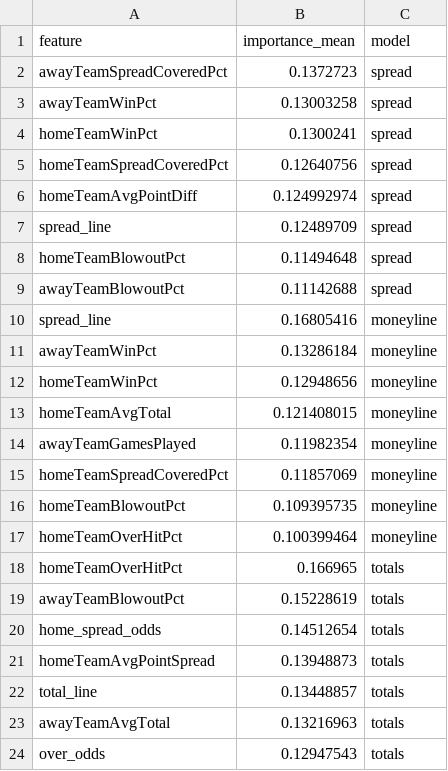
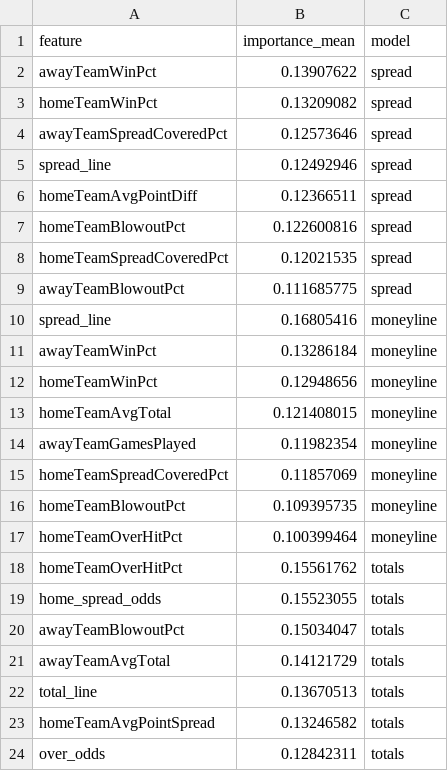
Before and after one commit to gmalbert/nfl-predictions, a CSV file: data_files/model_feature_importances.csv, drawn as a sheet.

Commit message:
Run nightly data update during football season

```diff
--- a/data_files/model_feature_importances.csv
+++ b/data_files/model_feature_importances.csv
@@ -1,10 +1,10 @@
 feature,importance_mean,model
-awayTeamSpreadCoveredPct,0.1372723,spread
-awayTeamWinPct,0.13003258,spread
-homeTeamWinPct,0.1300241,spread
-homeTeamSpreadCoveredPct,0.12640756,spread
-homeTeamAvgPointDiff,0.124992974,spread
-spread_line,0.12489709,spread
-homeTeamBlowoutPct,0.11494648,spread
-awayTeamBlowoutPct,0.11142688,spread
+awayTeamWinPct,0.13907622,spread
+homeTeamWinPct,0.13209082,spread
+awayTeamSpreadCoveredPct,0.12573646,spread
+spread_line,0.12492946,spread
+homeTeamAvgPointDiff,0.12366511,spread
+homeTeamBlowoutPct,0.122600816,spread
+homeTeamSpreadCoveredPct,0.12021535,spread
+awayTeamBlowoutPct,0.111685775,spread
 spread_line,0.16805416,moneyline
@@ -17,8 +17,8 @@ homeTeamBlowoutPct,0.109395735,moneyline
 homeTeamOverHitPct,0.100399464,moneyline
-homeTeamOverHitPct,0.166965,totals
-awayTeamBlowoutPct,0.15228619,totals
-home_spread_odds,0.14512654,totals
-homeTeamAvgPointSpread,0.13948873,totals
-total_line,0.13448857,totals
-awayTeamAvgTotal,0.13216963,totals
-over_odds,0.12947543,totals
+homeTeamOverHitPct,0.15561762,totals
+home_spread_odds,0.15523055,totals
+awayTeamBlowoutPct,0.15034047,totals
+awayTeamAvgTotal,0.14121729,totals
+total_line,0.13670513,totals
+homeTeamAvgPointSpread,0.13246582,totals
+over_odds,0.12842311,totals
```
Also changed, not shown: data_files/nfl_games_historical.csv, 4 other files.
